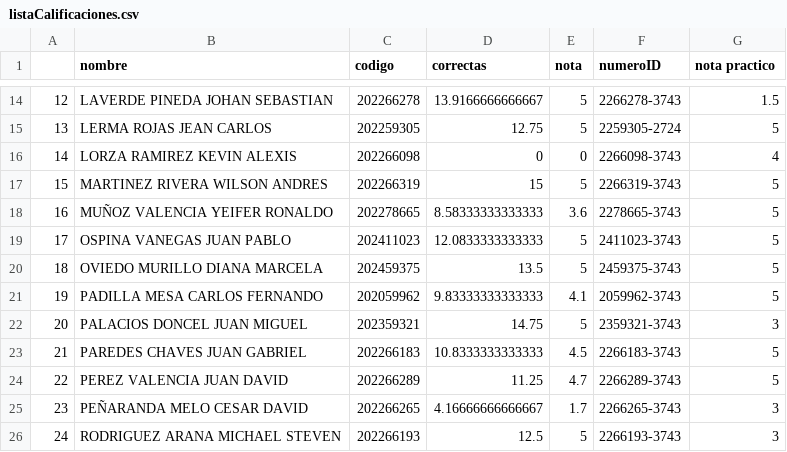
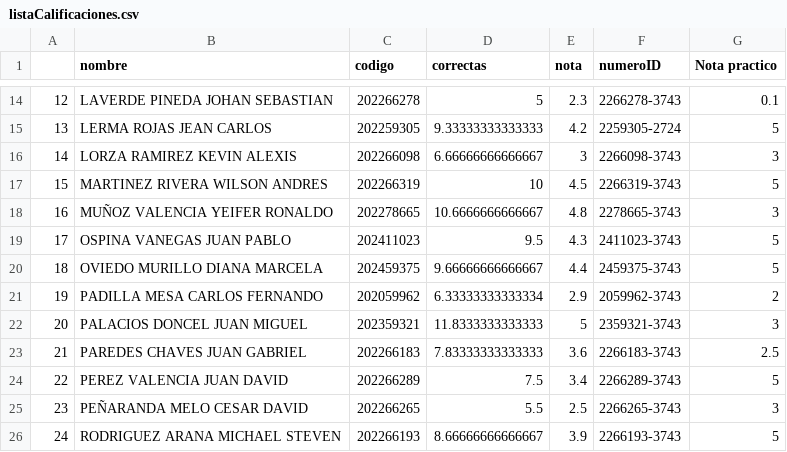
Before and after one commit to cardel/autograderUV, a CSV file: output/listaCalificaciones.csv, drawn as a sheet; only a part is shown, gaps mark what is left out; the diff covers the shown part only.

```diff
--- a/output/listaCalificaciones.csv
+++ b/output/listaCalificaciones.csv
@@ -1 +1 @@
-,nombre,codigo,correctas,nota,numeroID,nota practico
+,nombre,codigo,correctas,nota,numeroID,Nota practico
@@ -14,13 +14,13 @@
-12,LAVERDE PINEDA JOHAN SEBASTIAN,202266278,13.9166666666667,5,2266278-3743,1.5
-13,LERMA ROJAS JEAN CARLOS,202259305,12.75,5,2259305-2724,5
-14,LORZA RAMIREZ KEVIN ALEXIS,202266098,0,0,2266098-3743,4
-15,MARTINEZ RIVERA WILSON ANDRES,202266319,15,5,2266319-3743,5
-16,MUÑOZ VALENCIA YEIFER RONALDO,202278665,8.58333333333333,3.6,2278665-3743,5
-17,OSPINA VANEGAS JUAN PABLO,202411023,12.0833333333333,5,2411023-3743,5
-18,OVIEDO MURILLO DIANA MARCELA,202459375,13.5,5,2459375-3743,5
-19,PADILLA MESA CARLOS FERNANDO,202059962,9.83333333333333,4.1,2059962-3743,5
-20,PALACIOS DONCEL JUAN MIGUEL,202359321,14.75,5,2359321-3743,3
-21,PAREDES CHAVES JUAN GABRIEL,202266183,10.8333333333333,4.5,2266183-3743,5
-22,PEREZ VALENCIA JUAN DAVID,202266289,11.25,4.7,2266289-3743,5
-23,PEÑARANDA MELO CESAR DAVID,202266265,4.16666666666667,1.7,2266265-3743,3
-24,RODRIGUEZ ARANA MICHAEL STEVEN,202266193,12.5,5,2266193-3743,3
+12,LAVERDE PINEDA JOHAN SEBASTIAN,202266278,5,2.3,2266278-3743,0.1
+13,LERMA ROJAS JEAN CARLOS,202259305,9.33333333333333,4.2,2259305-2724,5
+14,LORZA RAMIREZ KEVIN ALEXIS,202266098,6.66666666666667,3,2266098-3743,3
+15,MARTINEZ RIVERA WILSON ANDRES,202266319,10,4.5,2266319-3743,5
+16,MUÑOZ VALENCIA YEIFER RONALDO,202278665,10.6666666666667,4.8,2278665-3743,3
+17,OSPINA VANEGAS JUAN PABLO,202411023,9.5,4.3,2411023-3743,5
+18,OVIEDO MURILLO DIANA MARCELA,202459375,9.66666666666667,4.4,2459375-3743,5
+19,PADILLA MESA CARLOS FERNANDO,202059962,6.33333333333334,2.9,2059962-3743,2
+20,PALACIOS DONCEL JUAN MIGUEL,202359321,11.8333333333333,5,2359321-3743,3
+21,PAREDES CHAVES JUAN GABRIEL,202266183,7.83333333333333,3.6,2266183-3743,2.5
+22,PEREZ VALENCIA JUAN DAVID,202266289,7.5,3.4,2266289-3743,5
+23,PEÑARANDA MELO CESAR DAVID,202266265,5.5,2.5,2266265-3743,3
+24,RODRIGUEZ ARANA MICHAEL STEVEN,202266193,8.66666666666667,3.9,2266193-3743,5
```
Also changed, not shown: 44 edited cells elsewhere in this file, data/resultados.csv, 7 other files.
